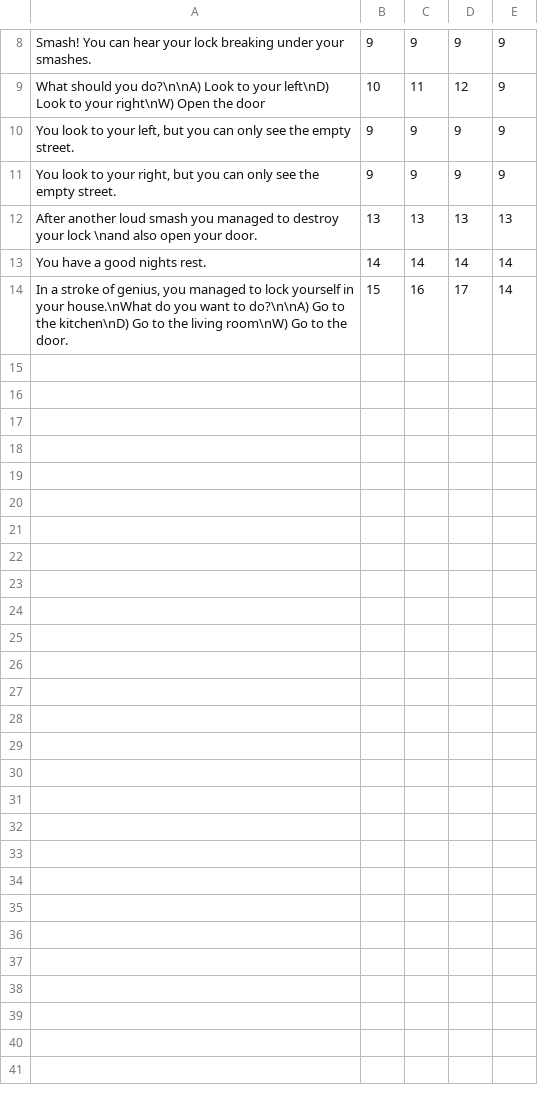
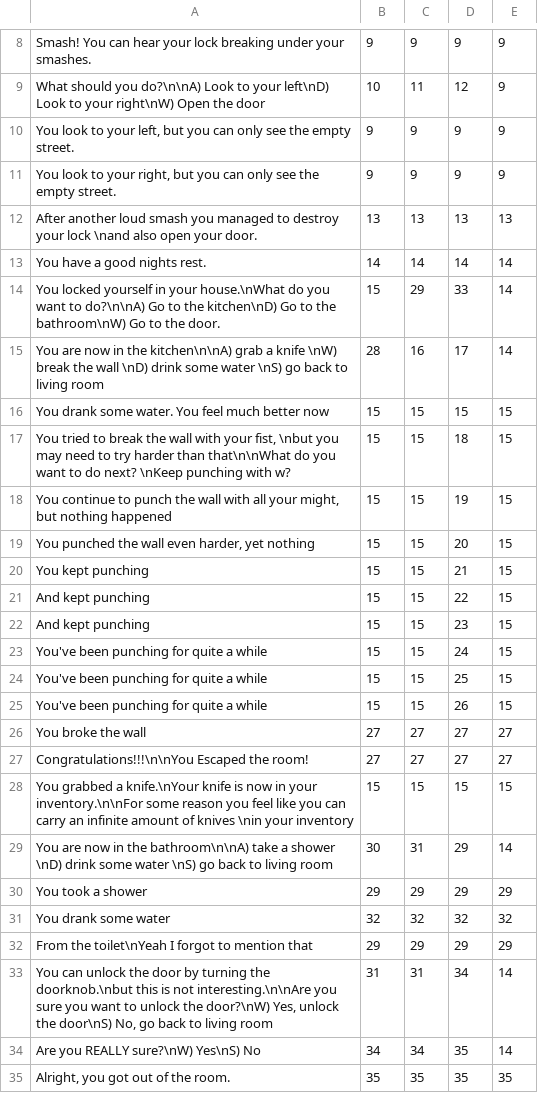
Before and after one commit to davidfan168/15-466-f22-base4, a TSV file: dist/data.tsv, drawn as a sheet; only a part is shown, gaps mark what is left out.

```diff
--- a/dist/data.tsv
+++ b/dist/data.tsv
@@ -13,2 +13,23 @@ After another loud smash you managed to destroy your lock \nand also open your d
 You have a good nights rest.	14	14	14	14
-In a stroke of genius, you managed to lock yourself in your house.\nWhat do you want to do?\n\nA) Go to the kitchen\nD) Go to the living room\nW) Go to the door.	15	16	17	14
+You locked yourself in your house.\nWhat do you want to do?\n\nA) Go to the kitchen\nD) Go to the bathroom\nW) Go to the door.	15	29	33	14
+You are now in the kitchen\n\nA) grab a knife \nW) break the wall \nD) drink some water \nS) go back to living room	28	16	17	14
+You drank some water. You feel much better now	15	15	15	15
+You tried to break the wall with your fist, \nbut you may need to try harder than that\n\nWhat do you want to do next? \nKeep punching with w?	15	15	18	15
+You continue to punch the wall with all your might, but nothing happened	15	15	19	15
+You punched the wall even harder, yet nothing	15	15	20	15
+You kept punching	15	15	21	15
+And kept punching	15	15	22	15
+And kept punching	15	15	23	15
+You've been punching for quite a while	15	15	24	15
+You've been punching for quite a while	15	15	25	15
+You've been punching for quite a while	15	15	26	15
+You broke the wall	27	27	27	27
+Congratulations!!!\n\nYou Escaped the room!	27	27	27	27
+You grabbed a knife.\nYour knife is now in your inventory.\n\nFor some reason you feel like you can carry an infinite amount of knives \nin your inventory	15	15	15	15
+You are now in the bathroom\n\nA) take a shower \nD) drink some water \nS) go back to living room	30	31	29	14
+You took a shower	29	29	29	29
+You drank some water	32	32	32	32
+From the toilet\nYeah I forgot to mention that	29	29	29	29
+You can unlock the door by turning the doorknob.\nbut this is not interesting.\n\nAre you sure you want to unlock the door?\nW) Yes, unlock the door\nS) No, go back to living room	31	31	34	14
+Are you REALLY sure?\nW) Yes\nS) No	34	34	35	14
+Alright, you got out of the room.	35	35	35	35
```
Also changed, not shown: 4 other files.
